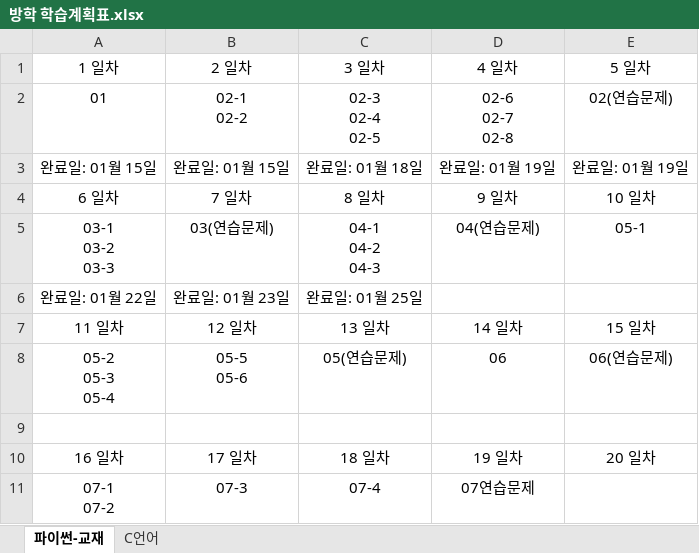
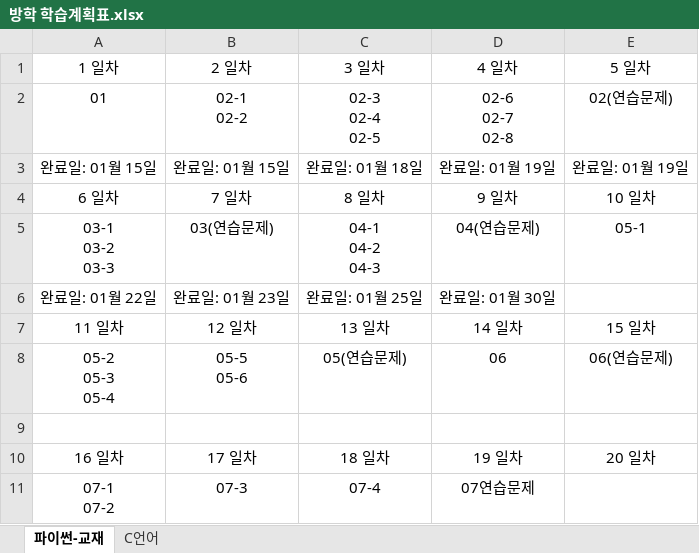
Before and after one commit to Yoonwonsik/Study, an Excel workbook: 학습계획표/방학 학습계획표.xlsx, sheet 파이썬-교재, drawn as a sheet; values as stored, in another font and other column widths than the file's, no borders; the diff names each change by its address in the sheet, - before the commit and + after, or states it on an @@ line.

```diff
--- a/학습계획표/방학 학습계획표.xlsx (sheet 파이썬-교재)
+++ b/학습계획표/방학 학습계획표.xlsx (sheet 파이썬-교재)
-D6 (4 일차): (empty)
+D6 (4 일차): 완료일: 01월 30일
```
Also changed, not shown: sheet C언어, 34 other files.
